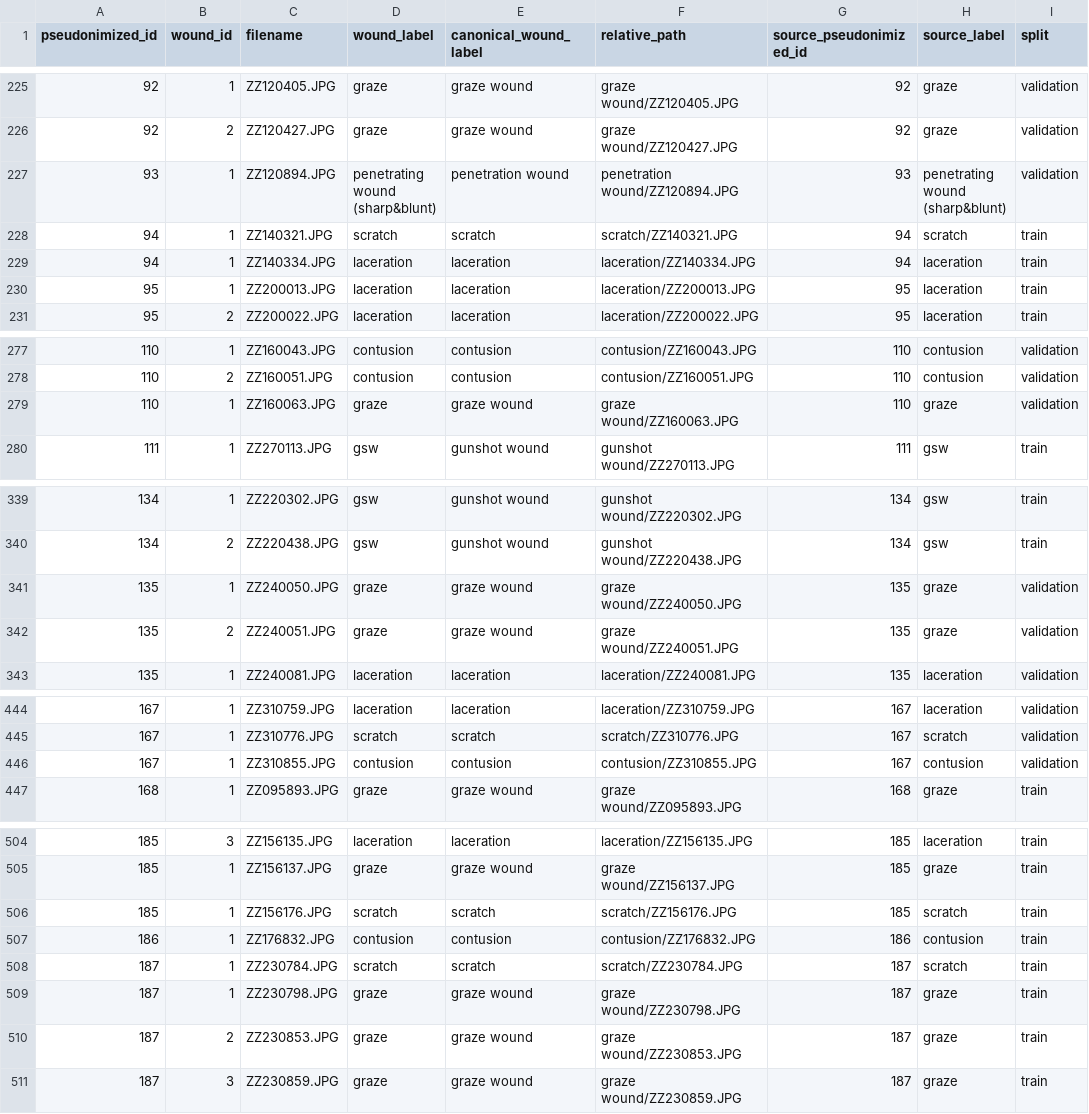
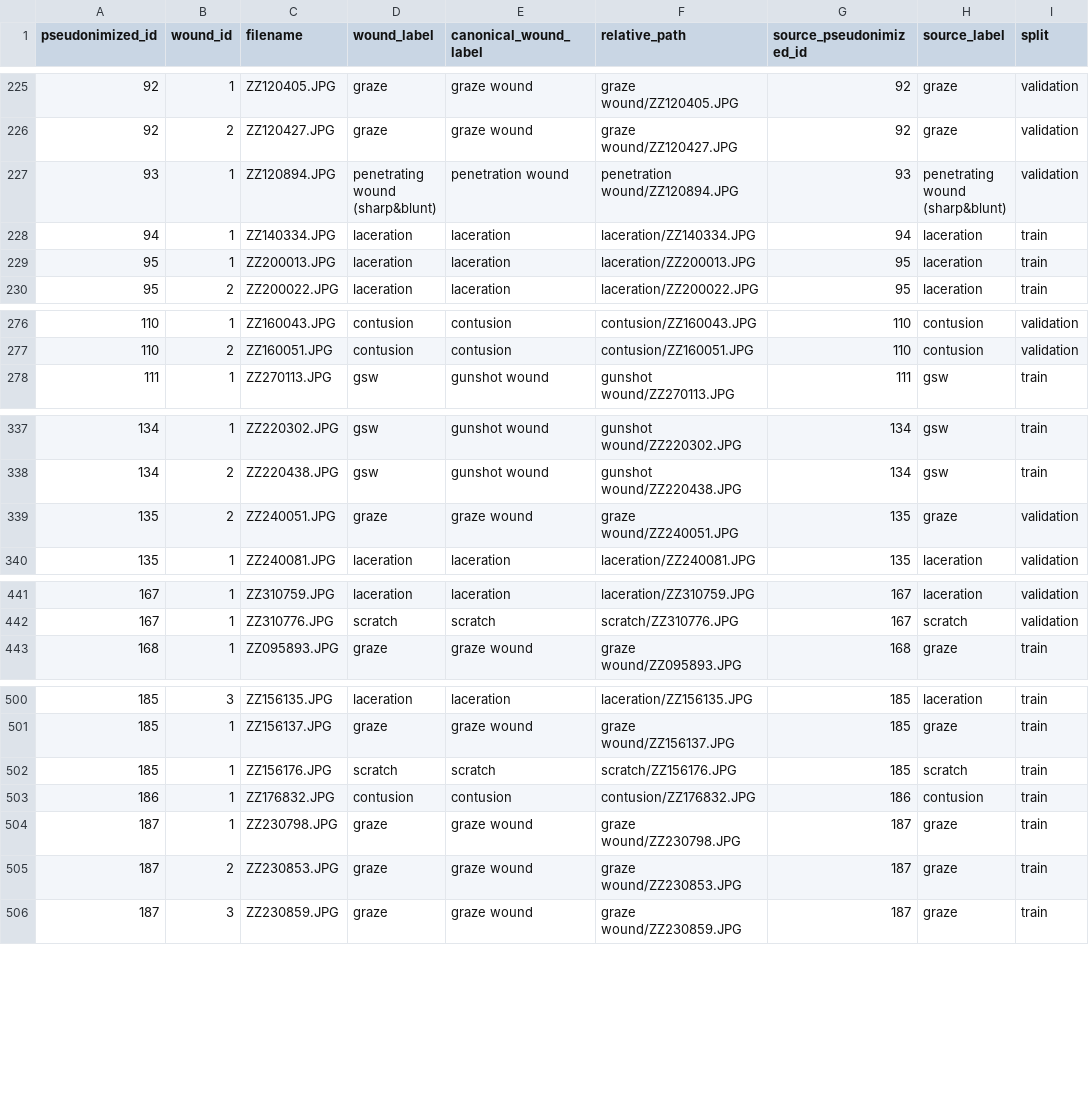
Before and after one commit to gamworking-stack/forensic-woundclassification, a CSV file: data/relabel_2026_10_23/splits/case_level_split_manifest.csv, drawn as a sheet; only a part is shown, gaps mark what is left out; the diff covers the shown part only.

```diff
--- a/data/relabel_2026_10_23/splits/case_level_split_manifest.csv
+++ b/data/relabel_2026_10_23/splits/case_level_split_manifest.csv
@@ -227,3 +227,2 @@ pseudonimized_id,wound_id,filename,wound_label,canonical_wound_label,relative_pa
 93,1,ZZ120894.JPG,penetrating wound (sharp&blunt),penetration wound,penetration wound/ZZ120894.JPG,93,penetrating wound (sharp&blunt),validation
-94,1,ZZ140321.JPG,scratch,scratch,scratch/ZZ140321.JPG,94,scratch,train
 94,1,ZZ140334.JPG,laceration,laceration,laceration/ZZ140334.JPG,94,laceration,train
@@ -278,3 +277,2 @@ pseudonimized_id,wound_id,filename,wound_label,canonical_wound_label,relative_pa
 110,2,ZZ160051.JPG,contusion,contusion,contusion/ZZ160051.JPG,110,contusion,validation
-110,1,ZZ160063.JPG,graze,graze wound,graze wound/ZZ160063.JPG,110,graze,validation
 111,1,ZZ270113.JPG,gsw,gunshot wound,gunshot wound/ZZ270113.JPG,111,gsw,train
@@ -340,3 +338,2 @@ pseudonimized_id,wound_id,filename,wound_label,canonical_wound_label,relative_pa
 134,2,ZZ220438.JPG,gsw,gunshot wound,gunshot wound/ZZ220438.JPG,134,gsw,train
-135,1,ZZ240050.JPG,graze,graze wound,graze wound/ZZ240050.JPG,135,graze,validation
 135,2,ZZ240051.JPG,graze,graze wound,graze wound/ZZ240051.JPG,135,graze,validation
@@ -445,3 +442,2 @@ pseudonimized_id,wound_id,filename,wound_label,canonical_wound_label,relative_pa
 167,1,ZZ310776.JPG,scratch,scratch,scratch/ZZ310776.JPG,167,scratch,validation
-167,1,ZZ310855.JPG,contusion,contusion,contusion/ZZ310855.JPG,167,contusion,validation
 168,1,ZZ095893.JPG,graze,graze wound,graze wound/ZZ095893.JPG,168,graze,train
@@ -507,3 +503,2 @@ pseudonimized_id,wound_id,filename,wound_label,canonical_wound_label,relative_pa
 186,1,ZZ176832.JPG,contusion,contusion,contusion/ZZ176832.JPG,186,contusion,train
-187,1,ZZ230784.JPG,scratch,scratch,scratch/ZZ230784.JPG,187,scratch,train
 187,1,ZZ230798.JPG,graze,graze wound,graze wound/ZZ230798.JPG,187,graze,train
```
Also changed, not shown: 4 removed rows elsewhere in this file, data/relabel_2026_10_23/excluded_photos.csv, data/relabel_2026_10_23/splits/case_level_split_summary.csv, 10 other files.
